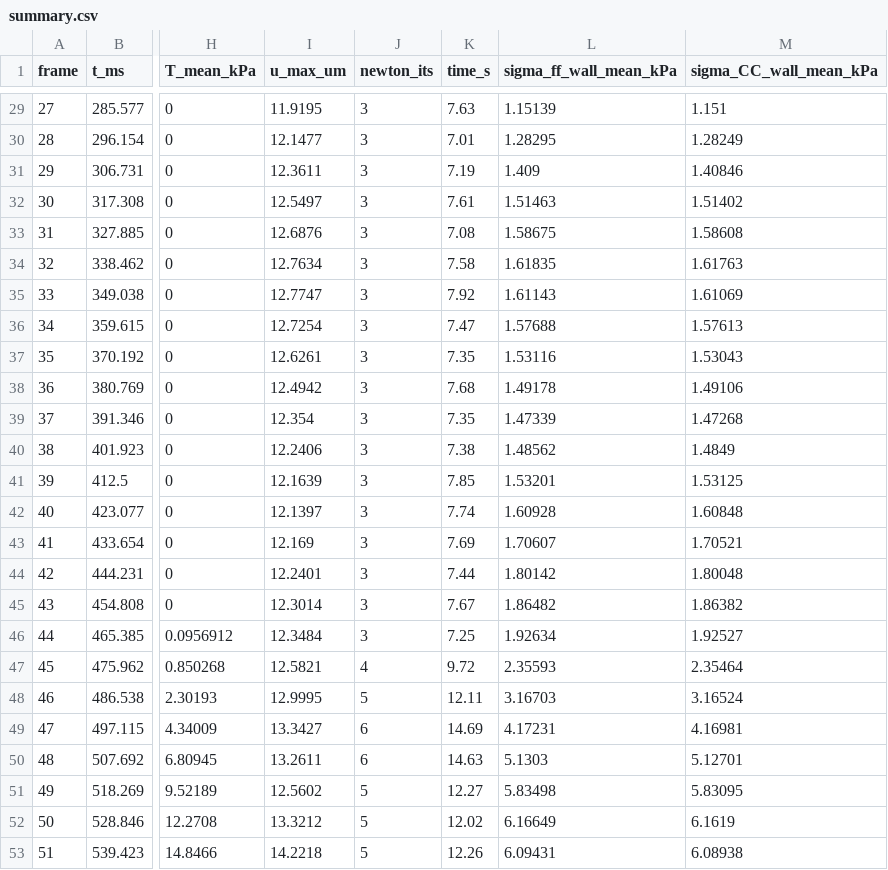
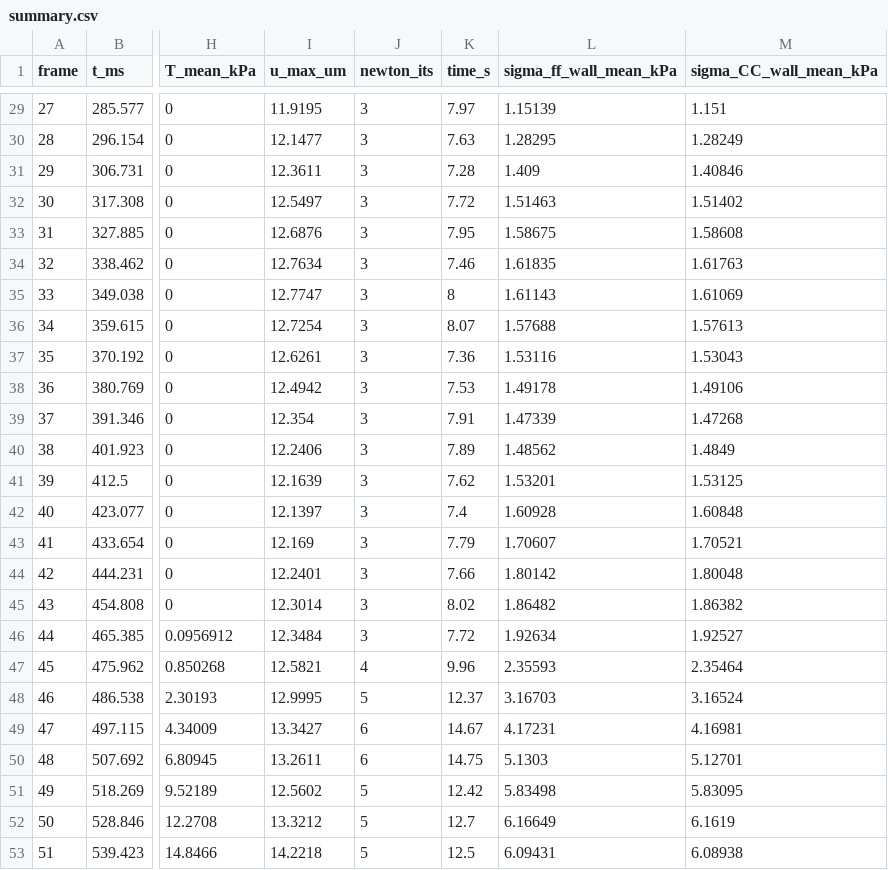
Before and after one commit to SiyuMU/HeartFEM_Mu, a CSV file: examples/volume_constrain/FE_one_fiber_disp/output/summary.csv, drawn as a sheet; only a part is shown, gaps mark what is left out; the diff covers the shown part only; the diff names each change by its address in the sheet, - before the commit and + after, or states it on an @@ line.

```diff
--- a/examples/volume_constrain/FE_one_fiber_disp/output/summary.csv
+++ b/examples/volume_constrain/FE_one_fiber_disp/output/summary.csv
-K29 (time_s): 7.63
+K29 (time_s): 7.97
-K30 (time_s): 7.01
+K30 (time_s): 7.63
-K31 (time_s): 7.19
+K31 (time_s): 7.28
-K32 (time_s): 7.61
+K32 (time_s): 7.72
-K33 (time_s): 7.08
+K33 (time_s): 7.95
-K34 (time_s): 7.58
+K34 (time_s): 7.46
-K35 (time_s): 7.92
+K35 (time_s): 8
-K36 (time_s): 7.47
+K36 (time_s): 8.07
-K37 (time_s): 7.35
+K37 (time_s): 7.36
-K38 (time_s): 7.68
+K38 (time_s): 7.53
-K39 (time_s): 7.35
+K39 (time_s): 7.91
-K40 (time_s): 7.38
+K40 (time_s): 7.89
-K41 (time_s): 7.85
+K41 (time_s): 7.62
-K42 (time_s): 7.74
+K42 (time_s): 7.4
-K43 (time_s): 7.69
+K43 (time_s): 7.79
-K44 (time_s): 7.44
+K44 (time_s): 7.66
-K45 (time_s): 7.67
+K45 (time_s): 8.02
-K46 (time_s): 7.25
+K46 (time_s): 7.72
-K47 (time_s): 9.72
+K47 (time_s): 9.96
-K48 (time_s): 12.11
+K48 (time_s): 12.37
-K49 (time_s): 14.69
+K49 (time_s): 14.67
-K50 (time_s): 14.63
+K50 (time_s): 14.75
-K51 (time_s): 12.27
+K51 (time_s): 12.42
-K52 (time_s): 12.02
+K52 (time_s): 12.7
-K53 (time_s): 12.26
+K53 (time_s): 12.5
```
Also changed, not shown: 27 edited cells elsewhere in this file, 11 other files.
